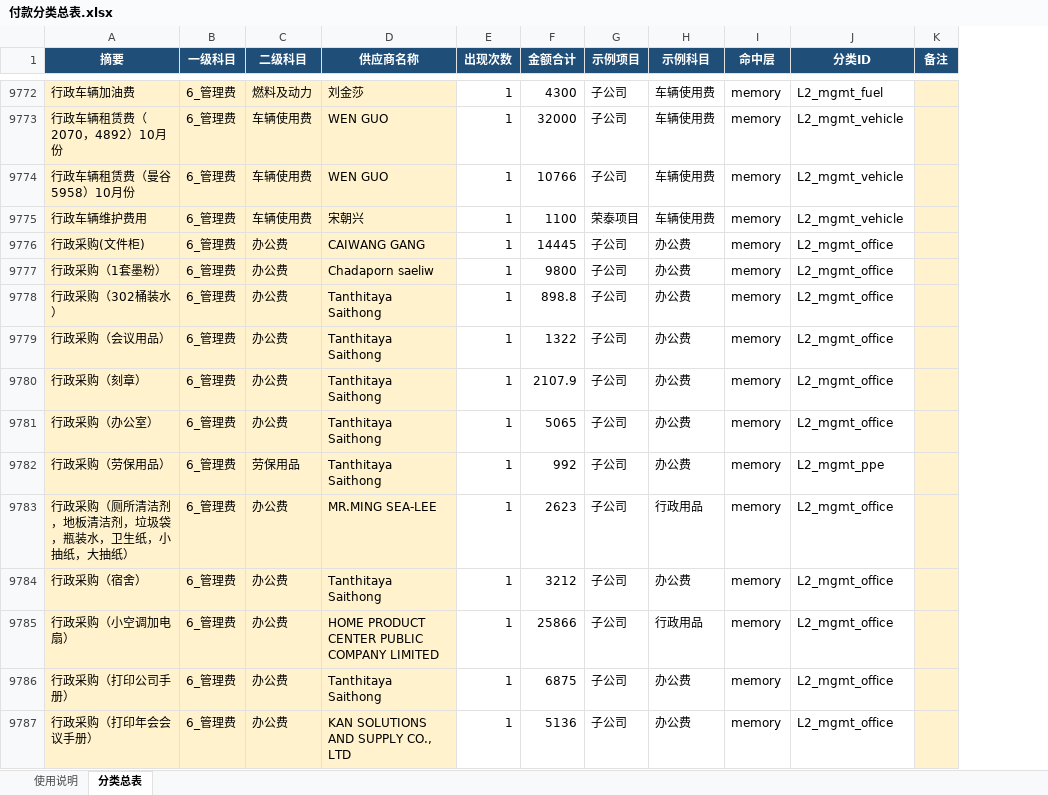
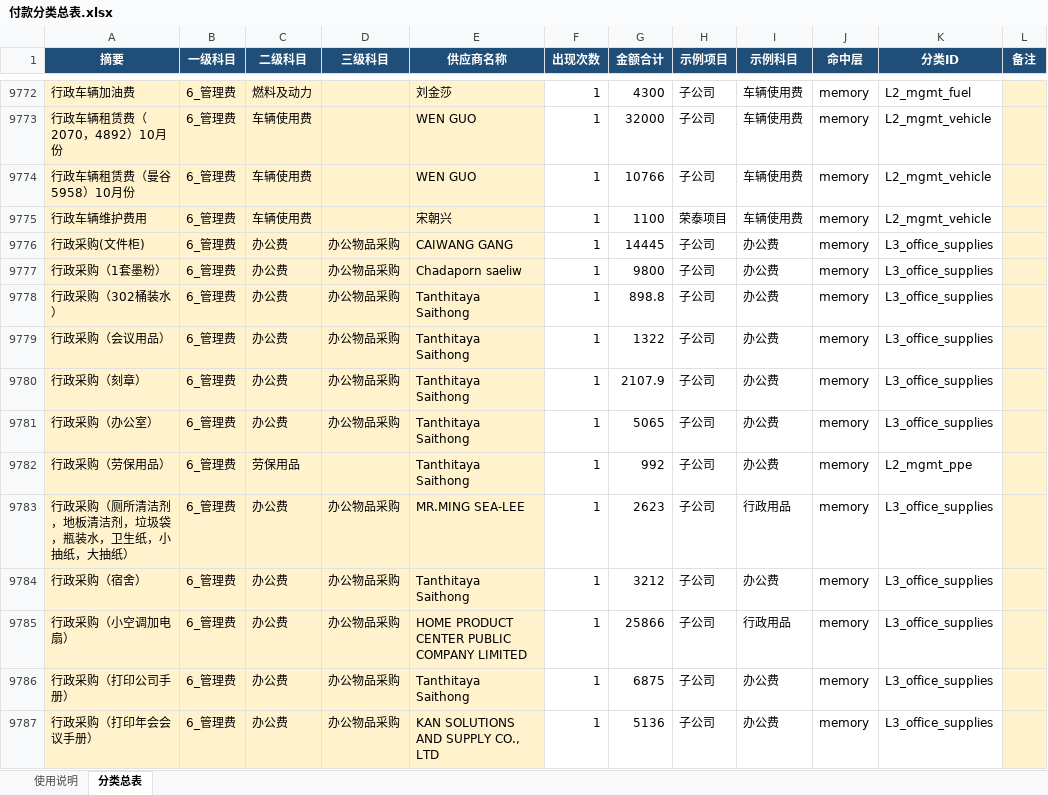
Before and after one commit to yeelvus/cost-analyzer, an Excel workbook: 12_财务数据/财务付款数据/learn_classify/data/付款分类总表.xlsx, sheet 分类总表, drawn as a sheet; only a part is shown, gaps mark what is left out; values as stored, in another font and other column widths than the file's, no borders; addresses are those after the commit; the diff covers the shown part only; the diff names each change by its address in the sheet, - before the commit and + after, or states it on an @@ line.

```diff
--- a/12_财务数据/财务付款数据/learn_classify/data/付款分类总表.xlsx (sheet 分类总表)
+++ b/12_财务数据/财务付款数据/learn_classify/data/付款分类总表.xlsx (sheet 分类总表)
+column D (三级科目), rows 9776-9787: 办公物品采购 | 办公物品采购 | 办公物品采购 | 办公物品采购 | 办公物品采购 | 办公物品采购 |  | 办公物品采购 | 办公物品采购 | 办公物品采购 | 办公物品采购 | 办公物品采购
-K9776:K9781 (分类ID): L2_mgmt_office
+K9776:K9781 (分类ID): L3_office_supplies
-K9783:K9787 (分类ID): L2_mgmt_office
+K9783:K9787 (分类ID): L3_office_supplies
```
Also changed, not shown: 405 edited cells elsewhere in this sheet, sheet 使用说明, 12_财务数据/财务付款数据/learn_classify/data/科目体系.xlsx, 14 other files.
